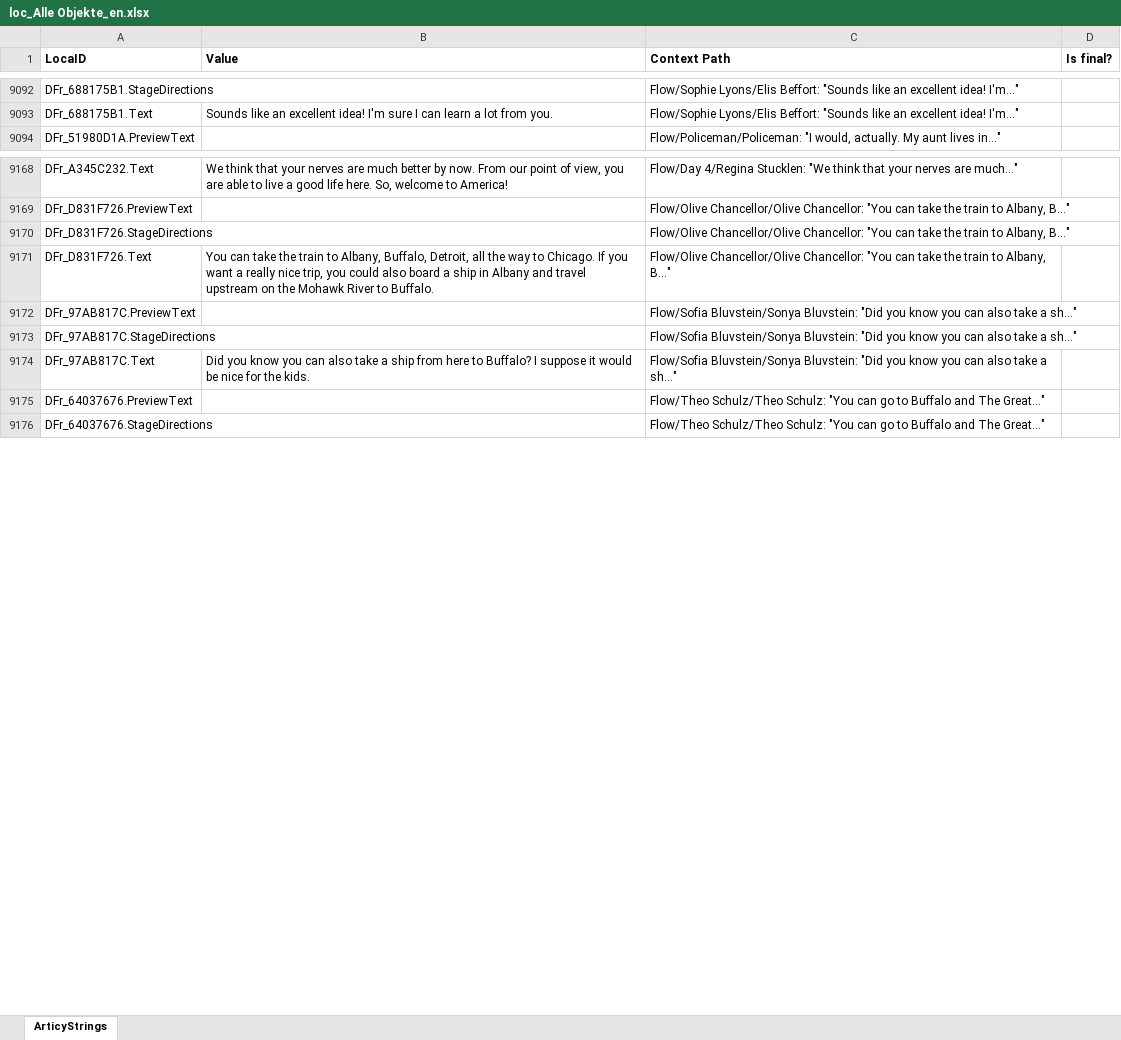
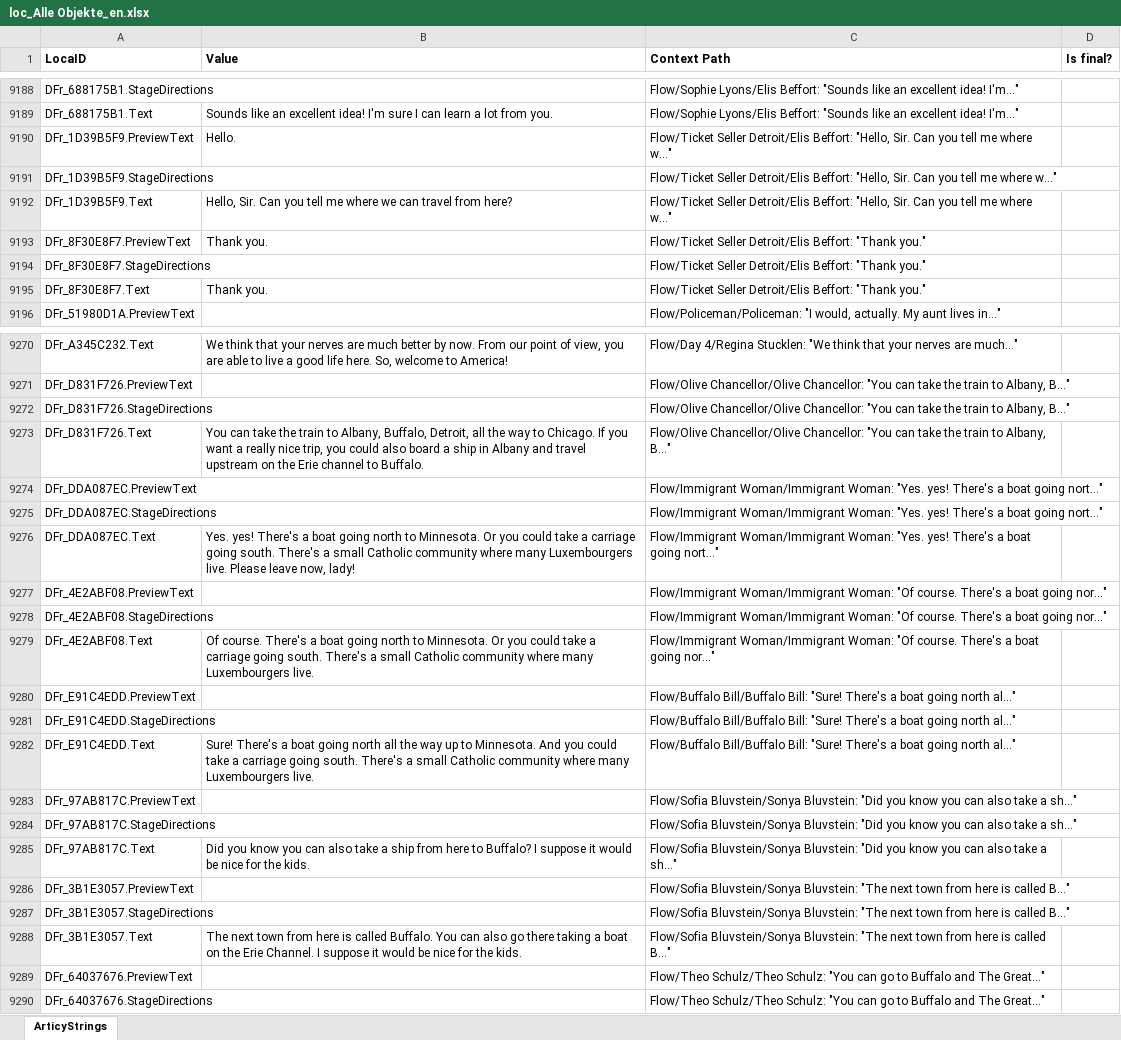
Before and after one commit to migrantschronicles/1892, an Excel workbook: Assets/Dialogs/loc_Alle Objekte_en.xlsx, sheet ArticyStrings, drawn as a sheet; only a part is shown, gaps mark what is left out; values as stored, in another font and other column widths than the file's, no borders; addresses are those after the commit; the diff covers the shown part only; the diff names each change by its address in the sheet, - before the commit and + after, or states it on an @@ line.

```diff
--- a/Assets/Dialogs/loc_Alle Objekte_en.xlsx (sheet ArticyStrings)
+++ b/Assets/Dialogs/loc_Alle Objekte_en.xlsx (sheet ArticyStrings)
+row 9190: DFr_1D39B5F9.PreviewText | Hello. | Flow/Ticket Seller Detroit/Elis Beffort: "Hello, Sir. Can you tell me where w..."
+row 9191: DFr_1D39B5F9.StageDirections |  | Flow/Ticket Seller Detroit/Elis Beffort: "Hello, Sir. Can you tell me where w..."
+row 9192: DFr_1D39B5F9.Text | Hello, Sir. Can you tell me where we can travel from here? | Flow/Ticket Seller Detroit/Elis Beffort: "Hello, Sir. Can you tell me where w..."
+row 9193: DFr_8F30E8F7.PreviewText | Thank you. | Flow/Ticket Seller Detroit/Elis Beffort: "Thank you."
+row 9194: DFr_8F30E8F7.StageDirections |  | Flow/Ticket Seller Detroit/Elis Beffort: "Thank you."
+row 9195: DFr_8F30E8F7.Text | Thank you. | Flow/Ticket Seller Detroit/Elis Beffort: "Thank you."
-B9273 (Value): …on the Mohawk River to Buffalo.
+B9273 (Value): …on the Erie channel to Buffalo.
+row 9274: DFr_DDA087EC.PreviewText |  | Flow/Immigrant Woman/Immigrant Woman: "Yes. yes! There's a boat going nort..."
+row 9275: DFr_DDA087EC.StageDirections |  | Flow/Immigrant Woman/Immigrant Woman: "Yes. yes! There's a boat going nort..."
+row 9276: DFr_DDA087EC.Text | Yes. yes! There's a boat going north to Minnesota. Or you could take a carriage going south. There's a small Catholic community where many Luxembourgers live. Please leave now, lady! | Flow/Immigrant Woman/Immigrant Woman: "Yes. yes! There's a boat going nort..."
+row 9277: DFr_4E2ABF08.PreviewText |  | Flow/Immigrant Woman/Immigrant Woman: "Of course. There's a boat going nor..."
+row 9278: DFr_4E2ABF08.StageDirections |  | Flow/Immigrant Woman/Immigrant Woman: "Of course. There's a boat going nor..."
+row 9279: DFr_4E2ABF08.Text | Of course. There's a boat going north to Minnesota. Or you could take a carriage going south. There's a small Catholic community where many Luxembourgers live. | Flow/Immigrant Woman/Immigrant Woman: "Of course. There's a boat going nor..."
+row 9280: DFr_E91C4EDD.PreviewText |  | Flow/Buffalo Bill/Buffalo Bill: "Sure! There's a boat going north al..."
+row 9281: DFr_E91C4EDD.StageDirections |  | Flow/Buffalo Bill/Buffalo Bill: "Sure! There's a boat going north al..."
+row 9282: DFr_E91C4EDD.Text | Sure! There's a boat going north all the way up to Minnesota. And you could take a carriage going south. There's a small Catholic community where many Luxembourgers live. | Flow/Buffalo Bill/Buffalo Bill: "Sure! There's a boat going north al..."
+row 9286: DFr_3B1E3057.PreviewText |  | Flow/Sofia Bluvstein/Sonya Bluvstein: "The next town from here is called B..."
+row 9287: DFr_3B1E3057.StageDirections |  | Flow/Sofia Bluvstein/Sonya Bluvstein: "The next town from here is called B..."
+row 9288: DFr_3B1E3057.Text | The next town from here is called Buffalo. You can also go there taking a boat on the Erie Channel. I suppose it would be nice for the kids. | Flow/Sofia Bluvstein/Sonya Bluvstein: "The next town from here is called B..."
```
Also changed, not shown: 114 added rows, 12 removed rows and 22 edited cells elsewhere in this sheet, 2 other files.
